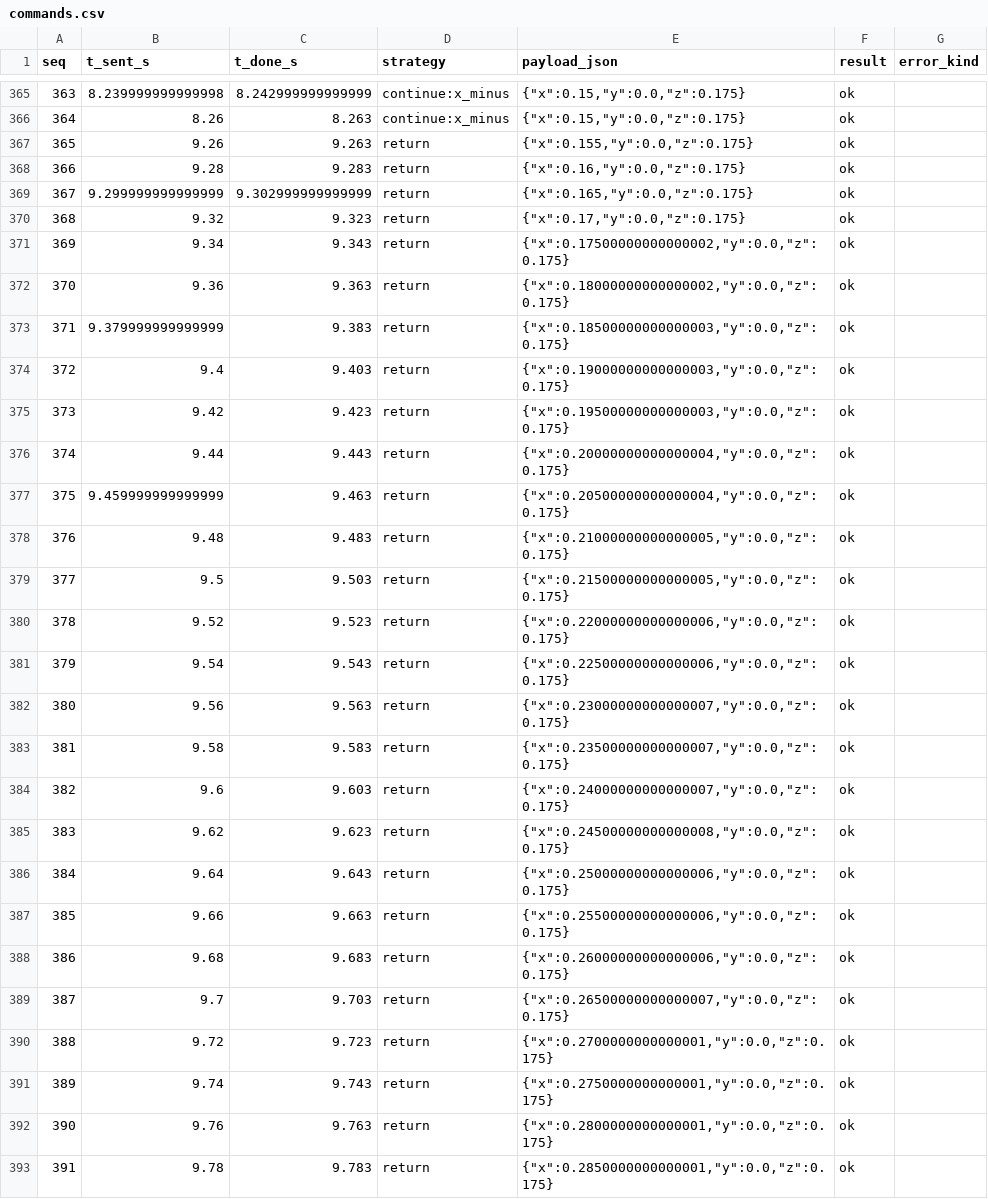
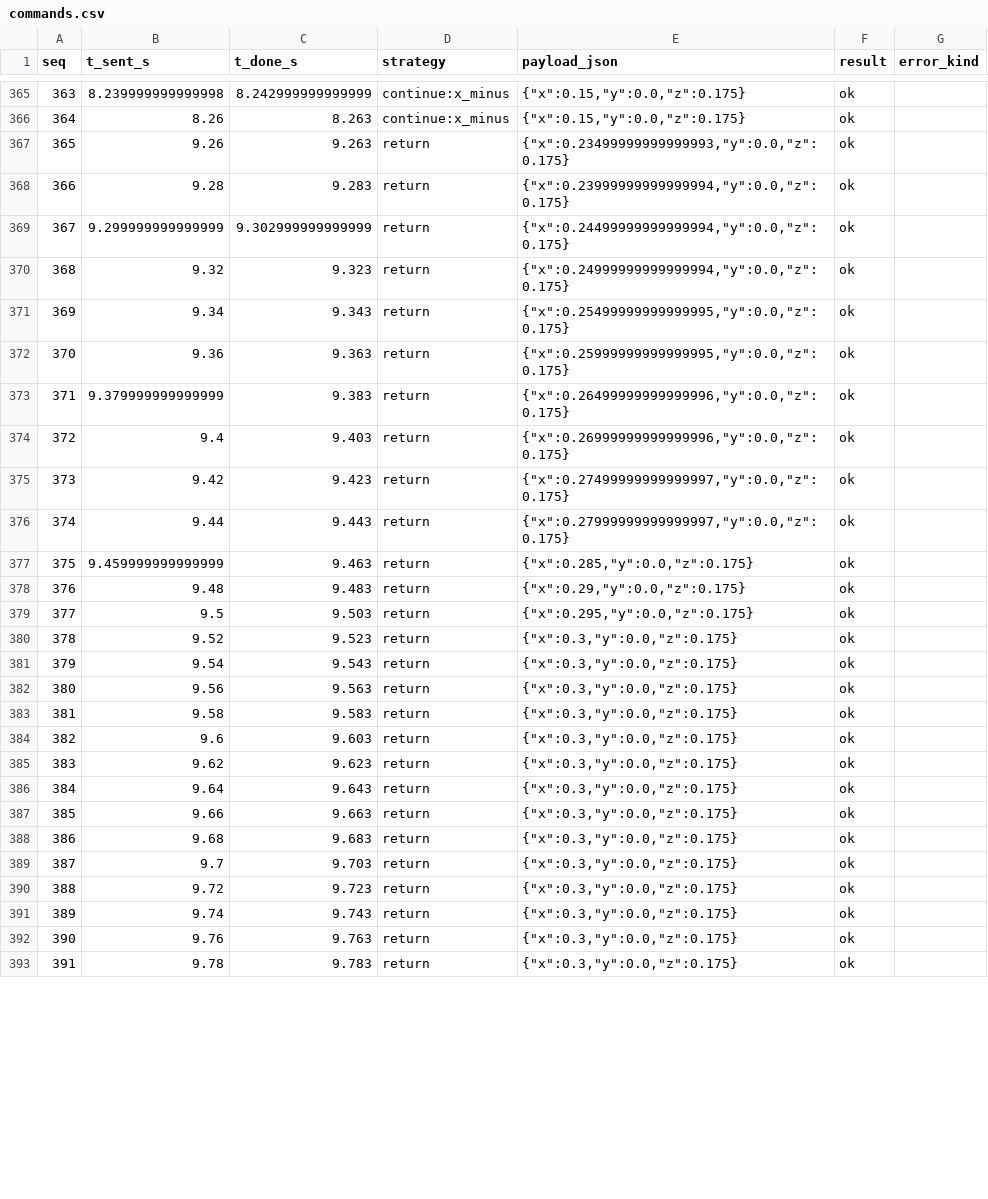
Before and after one commit to RobotRegistryFoundation/bounded-embodiment, a CSV file: vectors/runs/ev02-fail/raw/commands.csv, drawn as a sheet; only a part is shown, gaps mark what is left out; the diff covers the shown part only.

```diff
--- a/vectors/runs/ev02-fail/raw/commands.csv
+++ b/vectors/runs/ev02-fail/raw/commands.csv
@@ -366,28 +366,28 @@ seq,t_sent_s,t_done_s,strategy,payload_json,result,error_kind
 364,8.26,8.263,continue:x_minus,"{""x"":0.15,""y"":0.0,""z"":0.175}",ok,
-365,9.26,9.263,return,"{""x"":0.155,""y"":0.0,""z"":0.175}",ok,
-366,9.28,9.283,return,"{""x"":0.16,""y"":0.0,""z"":0.175}",ok,
-367,9.299999999999999,9.302999999999999,return,"{""x"":0.165,""y"":0.0,""z"":0.175}",ok,
-368,9.32,9.323,return,"{""x"":0.17,""y"":0.0,""z"":0.175}",ok,
-369,9.34,9.343,return,"{""x"":0.17500000000000002,""y"":0.0,""z"":0.175}",ok,
-370,9.36,9.363,return,"{""x"":0.18000000000000002,""y"":0.0,""z"":0.175}",ok,
-371,9.379999999999999,9.383,return,"{""x"":0.18500000000000003,""y"":0.0,""z"":0.175}",ok,
-372,9.4,9.403,return,"{""x"":0.19000000000000003,""y"":0.0,""z"":0.175}",ok,
-373,9.42,9.423,return,"{""x"":0.19500000000000003,""y"":0.0,""z"":0.175}",ok,
-374,9.44,9.443,return,"{""x"":0.20000000000000004,""y"":0.0,""z"":0.175}",ok,
-375,9.459999999999999,9.463,return,"{""x"":0.20500000000000004,""y"":0.0,""z"":0.175}",ok,
-376,9.48,9.483,return,"{""x"":0.21000000000000005,""y"":0.0,""z"":0.175}",ok,
-377,9.5,9.503,return,"{""x"":0.21500000000000005,""y"":0.0,""z"":0.175}",ok,
-378,9.52,9.523,return,"{""x"":0.22000000000000006,""y"":0.0,""z"":0.175}",ok,
-379,9.54,9.543,return,"{""x"":0.22500000000000006,""y"":0.0,""z"":0.175}",ok,
-380,9.56,9.563,return,"{""x"":0.23000000000000007,""y"":0.0,""z"":0.175}",ok,
-381,9.58,9.583,return,"{""x"":0.23500000000000007,""y"":0.0,""z"":0.175}",ok,
-382,9.6,9.603,return,"{""x"":0.24000000000000007,""y"":0.0,""z"":0.175}",ok,
-383,9.62,9.623,return,"{""x"":0.24500000000000008,""y"":0.0,""z"":0.175}",ok,
-384,9.64,9.643,return,"{""x"":0.25000000000000006,""y"":0.0,""z"":0.175}",ok,
-385,9.66,9.663,return,"{""x"":0.25500000000000006,""y"":0.0,""z"":0.175}",ok,
-386,9.68,9.683,return,"{""x"":0.26000000000000006,""y"":0.0,""z"":0.175}",ok,
-387,9.7,9.703,return,"{""x"":0.26500000000000007,""y"":0.0,""z"":0.175}",ok,
-388,9.72,9.723,return,"{""x"":0.2700000000000001,""y"":0.0,""z"":0.175}",ok,
-389,9.74,9.743,return,"{""x"":0.2750000000000001,""y"":0.0,""z"":0.175}",ok,
-390,9.76,9.763,return,"{""x"":0.2800000000000001,""y"":0.0,""z"":0.175}",ok,
-391,9.78,9.783,return,"{""x"":0.2850000000000001,""y"":0.0,""z"":0.175}",ok,
+365,9.26,9.263,return,"{""x"":0.23499999999999993,""y"":0.0,""z"":0.175}",ok,
+366,9.28,9.283,return,"{""x"":0.23999999999999994,""y"":0.0,""z"":0.175}",ok,
+367,9.299999999999999,9.302999999999999,return,"{""x"":0.24499999999999994,""y"":0.0,""z"":0.175}",ok,
+368,9.32,9.323,return,"{""x"":0.24999999999999994,""y"":0.0,""z"":0.175}",ok,
+369,9.34,9.343,return,"{""x"":0.25499999999999995,""y"":0.0,""z"":0.175}",ok,
+370,9.36,9.363,return,"{""x"":0.25999999999999995,""y"":0.0,""z"":0.175}",ok,
+371,9.379999999999999,9.383,return,"{""x"":0.26499999999999996,""y"":0.0,""z"":0.175}",ok,
+372,9.4,9.403,return,"{""x"":0.26999999999999996,""y"":0.0,""z"":0.175}",ok,
+373,9.42,9.423,return,"{""x"":0.27499999999999997,""y"":0.0,""z"":0.175}",ok,
+374,9.44,9.443,return,"{""x"":0.27999999999999997,""y"":0.0,""z"":0.175}",ok,
+375,9.459999999999999,9.463,return,"{""x"":0.285,""y"":0.0,""z"":0.175}",ok,
+376,9.48,9.483,return,"{""x"":0.29,""y"":0.0,""z"":0.175}",ok,
+377,9.5,9.503,return,"{""x"":0.295,""y"":0.0,""z"":0.175}",ok,
+378,9.52,9.523,return,"{""x"":0.3,""y"":0.0,""z"":0.175}",ok,
+379,9.54,9.543,return,"{""x"":0.3,""y"":0.0,""z"":0.175}",ok,
+380,9.56,9.563,return,"{""x"":0.3,""y"":0.0,""z"":0.175}",ok,
+381,9.58,9.583,return,"{""x"":0.3,""y"":0.0,""z"":0.175}",ok,
+382,9.6,9.603,return,"{""x"":0.3,""y"":0.0,""z"":0.175}",ok,
+383,9.62,9.623,return,"{""x"":0.3,""y"":0.0,""z"":0.175}",ok,
+384,9.64,9.643,return,"{""x"":0.3,""y"":0.0,""z"":0.175}",ok,
+385,9.66,9.663,return,"{""x"":0.3,""y"":0.0,""z"":0.175}",ok,
+386,9.68,9.683,return,"{""x"":0.3,""y"":0.0,""z"":0.175}",ok,
+387,9.7,9.703,return,"{""x"":0.3,""y"":0.0,""z"":0.175}",ok,
+388,9.72,9.723,return,"{""x"":0.3,""y"":0.0,""z"":0.175}",ok,
+389,9.74,9.743,return,"{""x"":0.3,""y"":0.0,""z"":0.175}",ok,
+390,9.76,9.763,return,"{""x"":0.3,""y"":0.0,""z"":0.175}",ok,
+391,9.78,9.783,return,"{""x"":0.3,""y"":0.0,""z"":0.175}",ok,
```
Also changed, not shown: 118 edited cells elsewhere in this file, vectors/runs/ev02-inconclusive-one-source/raw/commands.csv, vectors/runs/ev02-pass/raw/commands.csv, 10 other files.
